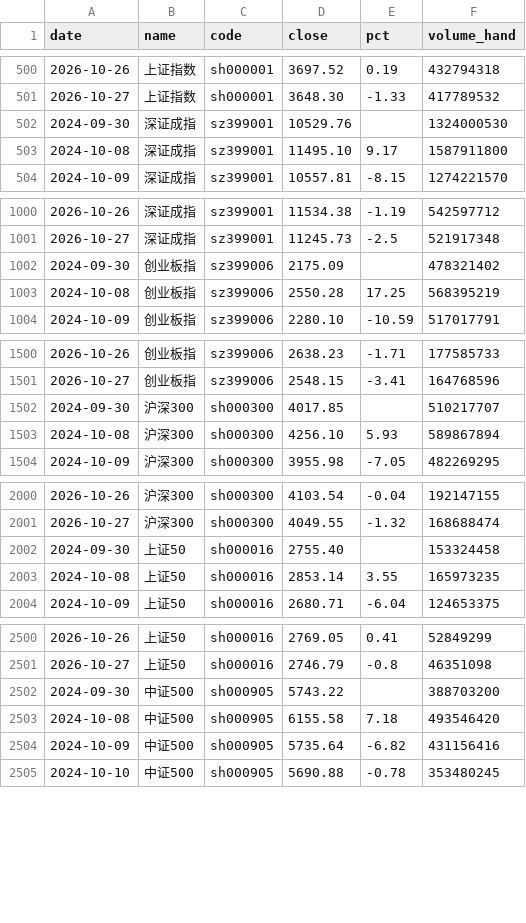
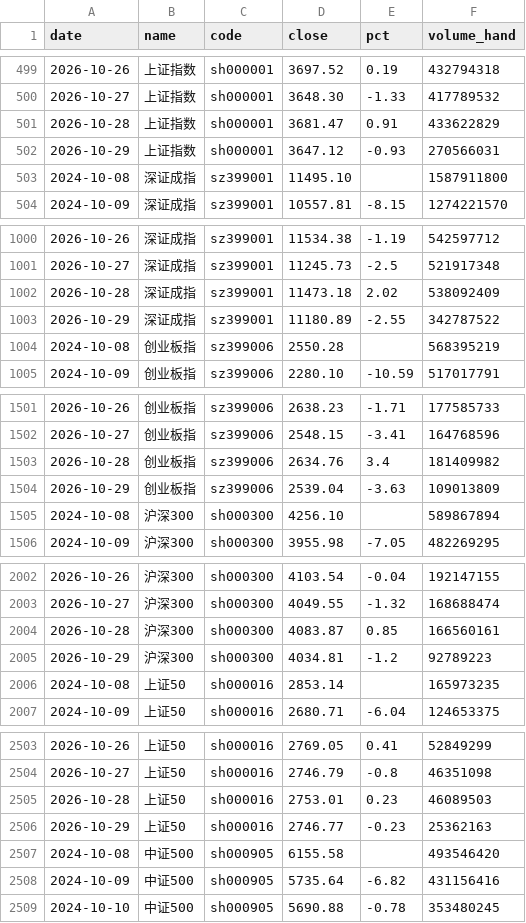
Before and after one commit to 2829186707-jpg/etf-futures-dashboard-site, a CSV file: data/index_history.csv, drawn as a sheet; only a part is shown, gaps mark what is left out; the diff covers the shown part only.

```diff
--- a/data/index_history.csv
+++ b/data/index_history.csv
@@ -501,4 +500,5 @@ date,name,code,close,pct,volume_hand
 2026-10-27,上证指数,sh000001,3648.30,-1.33,417789532
-2024-09-30,深证成指,sz399001,10529.76,,1324000530
-2024-10-08,深证成指,sz399001,11495.10,9.17,1587911800
+2026-10-28,上证指数,sh000001,3681.47,0.91,433622829
+2026-10-29,上证指数,sh000001,3647.12,-0.93,270566031
+2024-10-08,深证成指,sz399001,11495.10,,1587911800
 2024-10-09,深证成指,sz399001,10557.81,-8.15,1274221570
@@ -1001,4 +1001,5 @@ date,name,code,close,pct,volume_hand
 2026-10-27,深证成指,sz399001,11245.73,-2.5,521917348
-2024-09-30,创业板指,sz399006,2175.09,,478321402
-2024-10-08,创业板指,sz399006,2550.28,17.25,568395219
+2026-10-28,深证成指,sz399001,11473.18,2.02,538092409
+2026-10-29,深证成指,sz399001,11180.89,-2.55,342787522
+2024-10-08,创业板指,sz399006,2550.28,,568395219
 2024-10-09,创业板指,sz399006,2280.10,-10.59,517017791
@@ -1501,4 +1502,5 @@ date,name,code,close,pct,volume_hand
 2026-10-27,创业板指,sz399006,2548.15,-3.41,164768596
-2024-09-30,沪深300,sh000300,4017.85,,510217707
-2024-10-08,沪深300,sh000300,4256.10,5.93,589867894
+2026-10-28,创业板指,sz399006,2634.76,3.4,181409982
+2026-10-29,创业板指,sz399006,2539.04,-3.63,109013809
+2024-10-08,沪深300,sh000300,4256.10,,589867894
 2024-10-09,沪深300,sh000300,3955.98,-7.05,482269295
@@ -2001,4 +2003,5 @@ date,name,code,close,pct,volume_hand
 2026-10-27,沪深300,sh000300,4049.55,-1.32,168688474
-2024-09-30,上证50,sh000016,2755.40,,153324458
-2024-10-08,上证50,sh000016,2853.14,3.55,165973235
+2026-10-28,沪深300,sh000300,4083.87,0.85,166560161
+2026-10-29,沪深300,sh000300,4034.81,-1.2,92789223
+2024-10-08,上证50,sh000016,2853.14,,165973235
 2024-10-09,上证50,sh000016,2680.71,-6.04,124653375
@@ -2501,4 +2504,5 @@ date,name,code,close,pct,volume_hand
 2026-10-27,上证50,sh000016,2746.79,-0.8,46351098
-2024-09-30,中证500,sh000905,5743.22,,388703200
-2024-10-08,中证500,sh000905,6155.58,7.18,493546420
+2026-10-28,上证50,sh000016,2753.01,0.23,46089503
+2026-10-29,上证50,sh000016,2746.77,-0.23,25362163
+2024-10-08,中证500,sh000905,6155.58,,493546420
 2024-10-09,中证500,sh000905,5735.64,-6.82,431156416
```
Also changed, not shown: 4 added rows, 2 removed rows and 2 edited cells elsewhere in this file, data/history_summary.csv, 45 other files.
